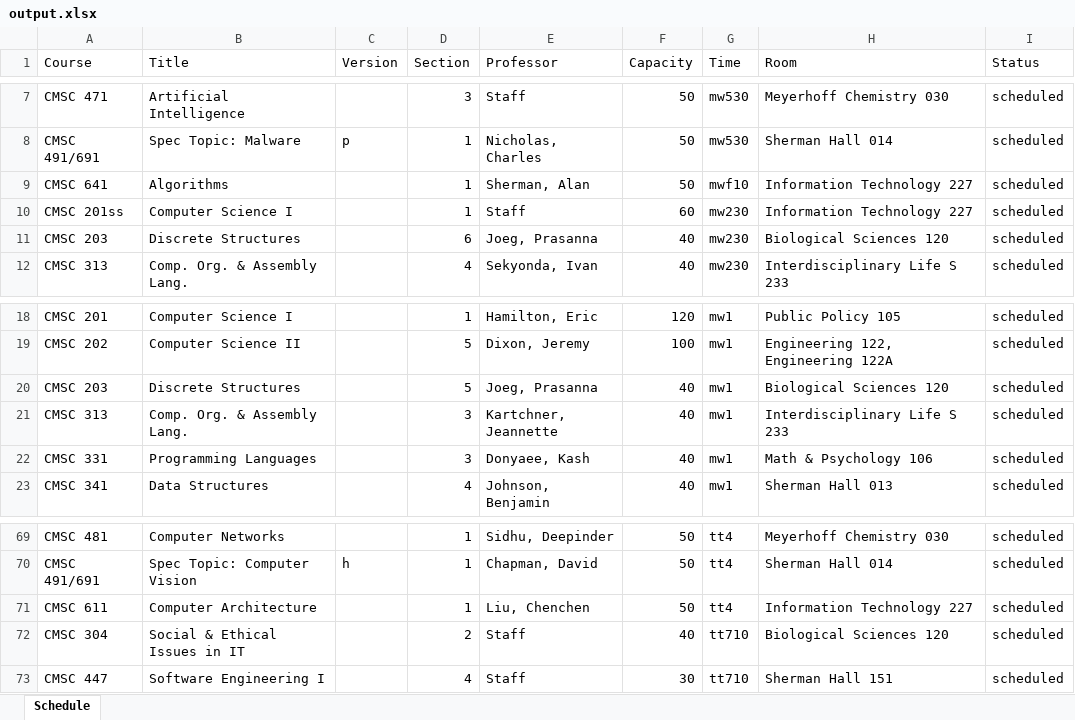
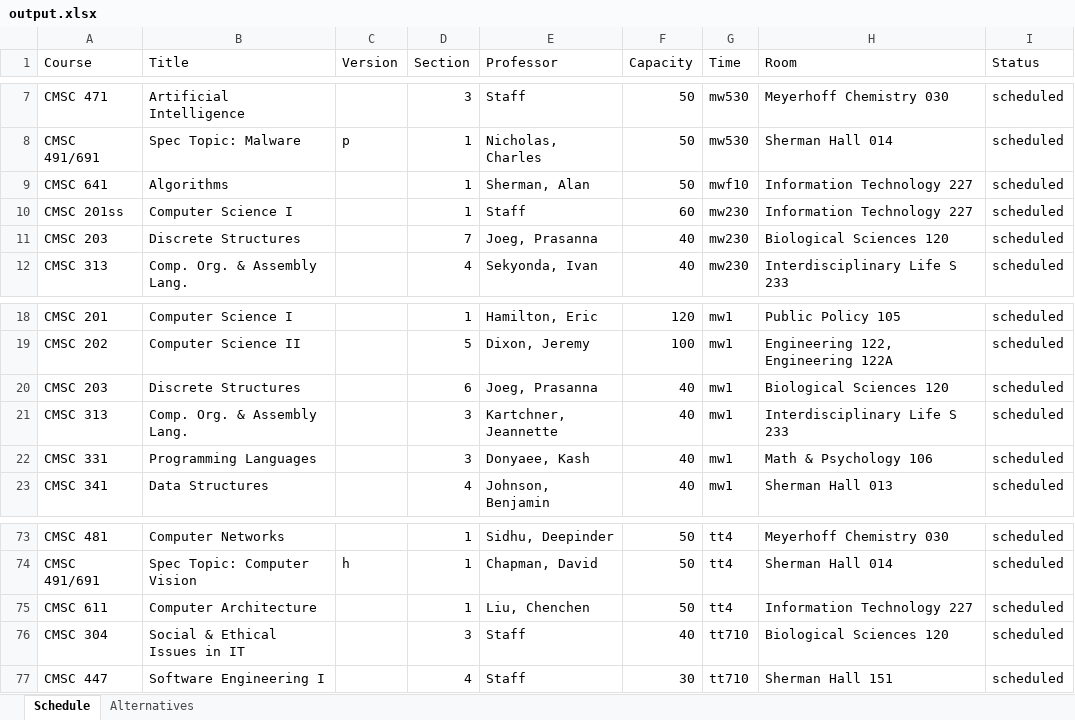
Before and after one commit to Chingz1/447Proj, an Excel workbook: PythonScheduler/output.xlsx, sheet Schedule, drawn as a sheet; only a part is shown, gaps mark what is left out; values as stored, in another font and other column widths than the file's, no borders; addresses are those after the commit; the diff covers the shown part only; the diff names each change by its address in the sheet, - before the commit and + after, or states it on an @@ line.

```diff
--- a/PythonScheduler/output.xlsx (sheet Schedule)
+++ b/PythonScheduler/output.xlsx (sheet Schedule)
+sheet tab: Alternatives
-D11 (Section): 6
+D11 (Section): 7
-D20 (Section): 5
+D20 (Section): 6
-D76 (Section): 2
+D76 (Section): 3
```
Also changed, not shown: 95 added rows, 1 removed row and 12 edited cells elsewhere in this sheet, 1 other file.
